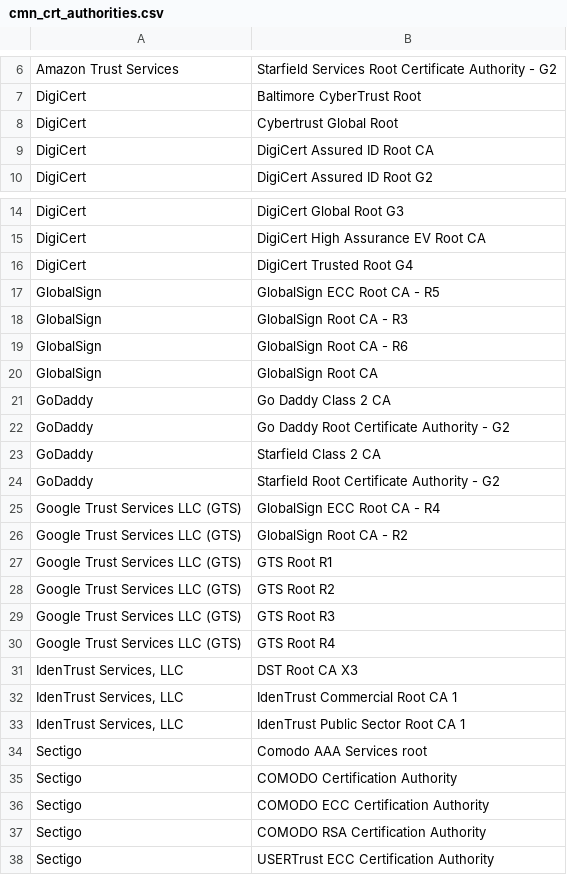
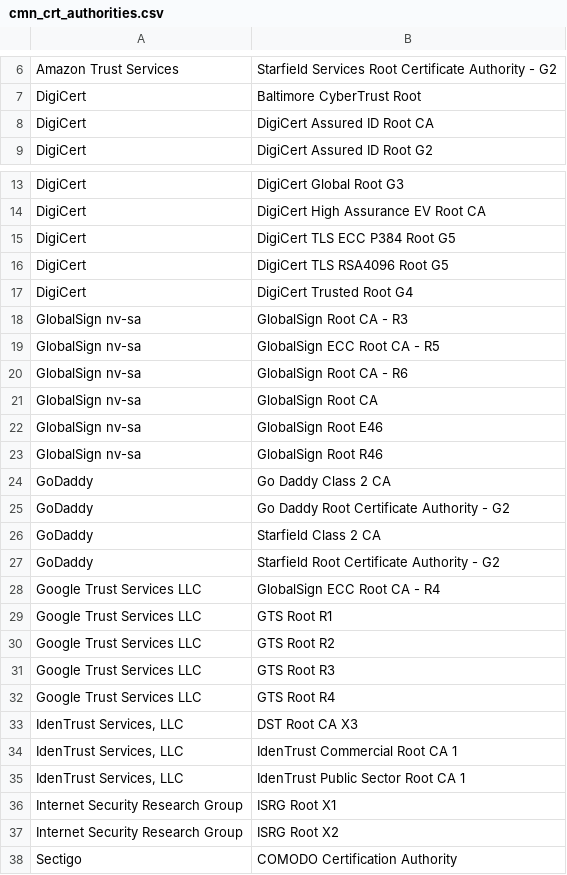
Before and after one commit to fdcavalcanti/esp-hal-3rdparty, a CSV file: components/mbedtls/esp_crt_bundle/cmn_crt_authorities.csv, drawn as a sheet; only a part is shown, gaps mark what is left out; the shorter side is filled out with more unchanged rows.

Commit message:
Update common cert authorities csv

```diff
--- a/components/mbedtls/esp_crt_bundle/cmn_crt_authorities.csv
+++ b/components/mbedtls/esp_crt_bundle/cmn_crt_authorities.csv
@@ -7,3 +7,2 @@ Amazon Trust Services,Starfield Services Root Certificate Authority - G2
 DigiCert,Baltimore CyberTrust Root
-DigiCert,Cybertrust Global Root
 DigiCert,DigiCert Assured ID Root CA
@@ -15,7 +14,11 @@ DigiCert,DigiCert Global Root G3
 DigiCert,DigiCert High Assurance EV Root CA
+DigiCert,DigiCert TLS ECC P384 Root G5
+DigiCert,DigiCert TLS RSA4096 Root G5
 DigiCert,DigiCert Trusted Root G4
-GlobalSign,GlobalSign ECC Root CA - R5
-GlobalSign,GlobalSign Root CA - R3
-GlobalSign,GlobalSign Root CA - R6
-GlobalSign,GlobalSign Root CA
+GlobalSign nv-sa,GlobalSign Root CA - R3
+GlobalSign nv-sa,GlobalSign ECC Root CA - R5
+GlobalSign nv-sa,GlobalSign Root CA - R6
+GlobalSign nv-sa,GlobalSign Root CA
+GlobalSign nv-sa,GlobalSign Root E46
+GlobalSign nv-sa,GlobalSign Root R46
 GoDaddy,Go Daddy Class 2 CA
@@ -24,8 +27,7 @@ GoDaddy,Starfield Class 2 CA
 GoDaddy,Starfield Root Certificate Authority - G2
-Google Trust Services LLC (GTS),GlobalSign ECC Root CA - R4
-Google Trust Services LLC (GTS),GlobalSign Root CA - R2
-Google Trust Services LLC (GTS),GTS Root R1
-Google Trust Services LLC (GTS),GTS Root R2
-Google Trust Services LLC (GTS),GTS Root R3
-Google Trust Services LLC (GTS),GTS Root R4
+Google Trust Services LLC,GlobalSign ECC Root CA - R4
+Google Trust Services LLC,GTS Root R1
+Google Trust Services LLC,GTS Root R2
+Google Trust Services LLC,GTS Root R3
+Google Trust Services LLC,GTS Root R4
 "IdenTrust Services, LLC",DST Root CA X3
@@ -33,3 +35,4 @@ Google Trust Services LLC (GTS),GTS Root R4
 "IdenTrust Services, LLC",IdenTrust Public Sector Root CA 1
-Sectigo,Comodo AAA Services root
+Internet Security Research Group,ISRG Root X1
+Internet Security Research Group,ISRG Root X2
 Sectigo,COMODO Certification Authority
```
